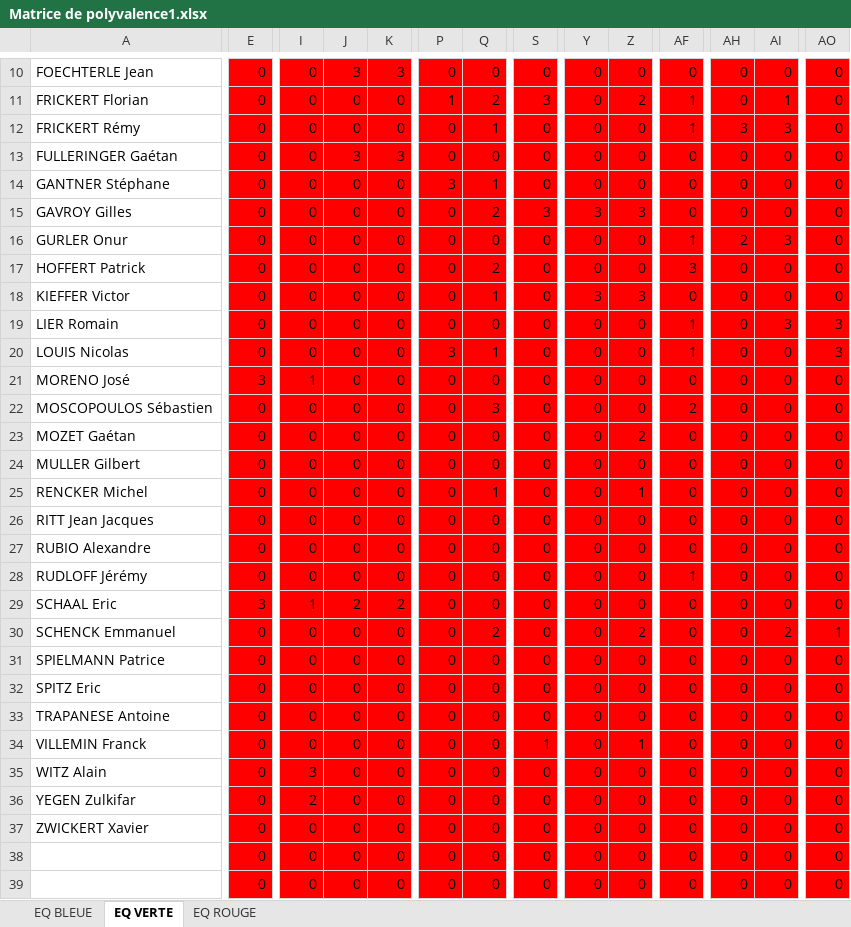
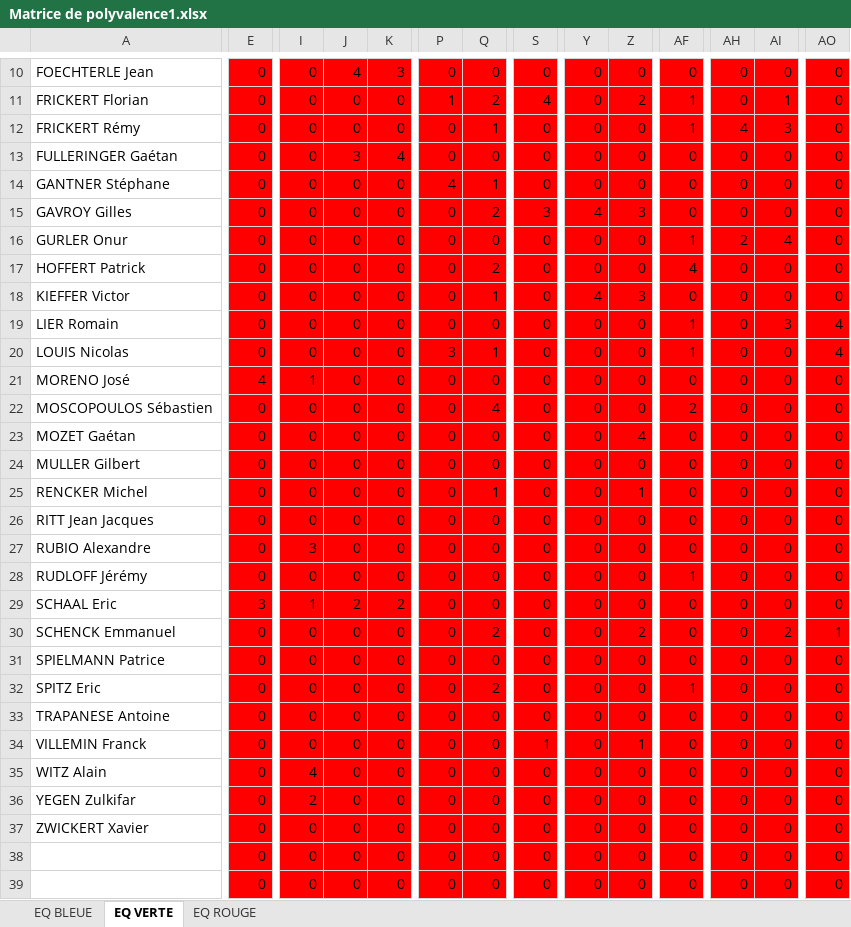
Before and after one commit to TisaneFruitRouge/dssmith-planning, an Excel workbook: Matrice de polyvalence1.xlsx, sheet EQ VERTE, drawn as a sheet; only a part is shown, gaps mark what is left out; values as stored, in another font and other column widths than the file's, no borders; conditional formats not drawn; the diff covers the shown part only; the diff names each change by its address in the sheet, - before the commit and + after, or states it on an @@ line.

```diff
--- a/Matrice de polyvalence1.xlsx (sheet EQ VERTE)
+++ b/Matrice de polyvalence1.xlsx (sheet EQ VERTE)
-J10: 3
+J10: 4
-S11: 3
+S11: 4
-AH12: 3
+AH12: 4
-K13: 3
+K13: 4
-P14: 3
+P14: 4
-Y15: 3
+Y15: 4
-AI16: 3
+AI16: 4
-AF17: 3
+AF17: 4
-Y18: 3
+Y18: 4
-AO19:AO20: 3
+AO19:AO20: 4
-E21: 3
+E21: 4
-Q22: 3
+Q22: 4
-Z23: 2
+Z23: 4
-I27: 0
+I27: 3
-Q32: 0
+Q32: 2
-AF32: 0
+AF32: 1
-I35: 3
+I35: 4
```
Also changed, not shown: 1 added row, 1 removed row and 24 edited cells elsewhere in this sheet, sheet EQ BLEUE, sheet EQ ROUGE, Matrice de polyvalence.xlsx, 10 other files.
